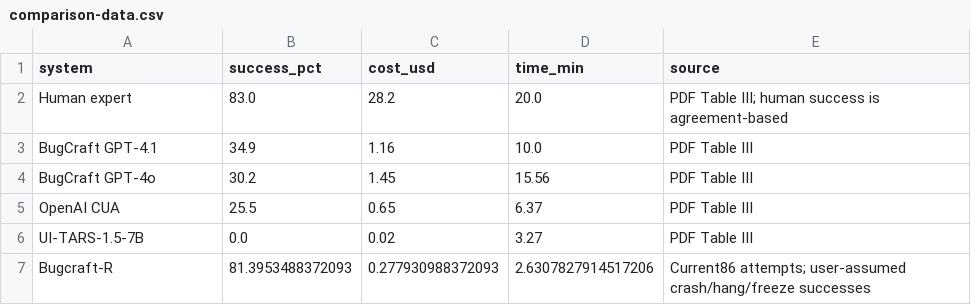
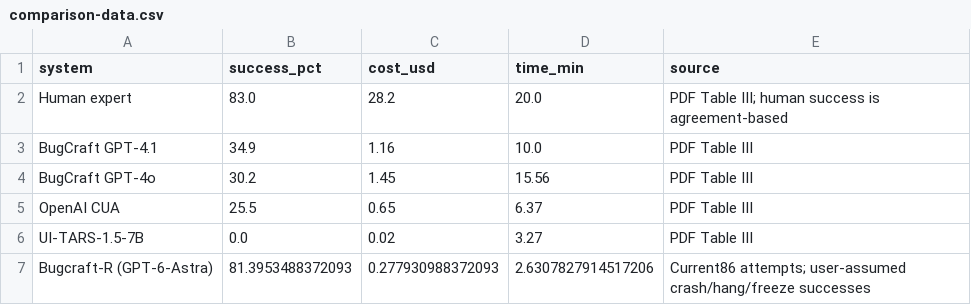
Before and after one commit to erayyap/bugraft-r, a CSV file: reports/comparison/comparison-data.csv, drawn as a sheet.

Commit message:
Include GPT-6-Astra in Bugcraft-R plot labels

```diff
--- a/reports/comparison/comparison-data.csv
+++ b/reports/comparison/comparison-data.csv
@@ -6,2 +6,2 @@ OpenAI CUA,25.5,0.65,6.37,PDF Table III
 UI-TARS-1.5-7B,0.0,0.02,3.27,PDF Table III
-Bugcraft-R,81.3953488372093,0.277930988372093,2.6307827914517206,Current86 attempts; user-assumed crash/hang/freeze successes
+Bugcraft-R (GPT-6-Astra),81.3953488372093,0.277930988372093,2.6307827914517206,Current86 attempts; user-assumed crash/hang/freeze successes
```
Also changed, not shown: 9 other files.
